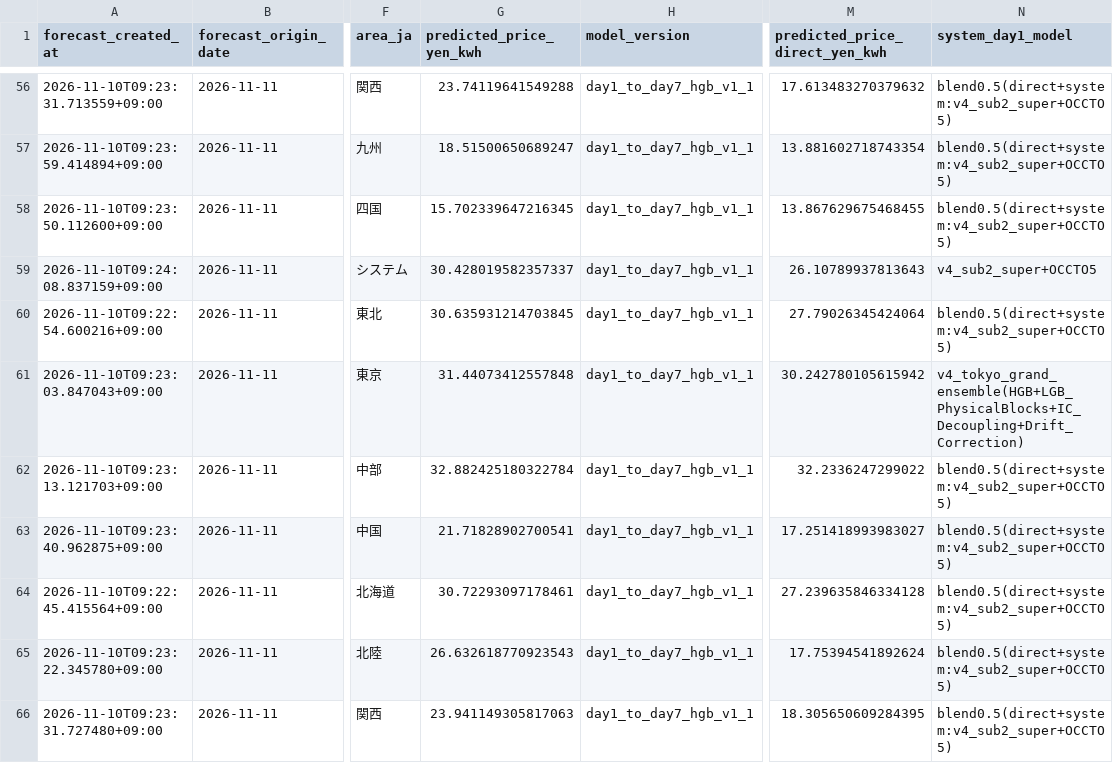
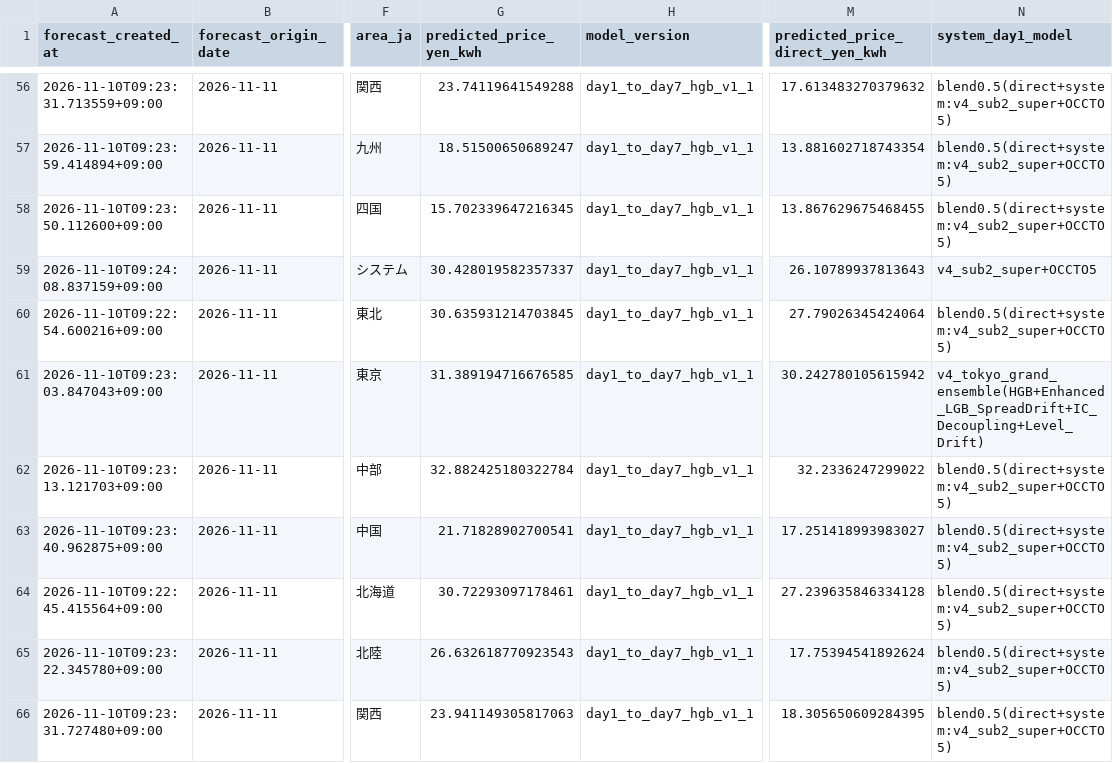
Before and after one commit to koichinn/areaprice2-forecast, a CSV file: 予測/forecast_day1_to_day7_latest.csv, drawn as a sheet; only a part is shown, gaps mark what is left out; the diff covers the shown part only; the diff names each change by its address in the sheet, - before the commit and + after, or states it on an @@ line.

Commit message:
feat(tokyo): add spread and level drift features to Tokyo v4 (MAE 2.539)

```diff
--- a/予測/forecast_day1_to_day7_latest.csv
+++ b/予測/forecast_day1_to_day7_latest.csv
-G61 (predicted_price_yen_kwh): 31.44073412557848
+G61 (predicted_price_yen_kwh): 31.389194716676585
-N61 (system_day1_model): v4_tokyo_grand_ensemble(HGB+LGB_PhysicalBlocks+IC_Decoupling+Drift_Correction)
+N61 (system_day1_model): v4_tokyo_grand_ensemble(HGB+Enhanced_LGB_SpreadDrift+IC_Decoupling+Level_Drift)
```
Also changed, not shown: 94 edited cells elsewhere in this file.
